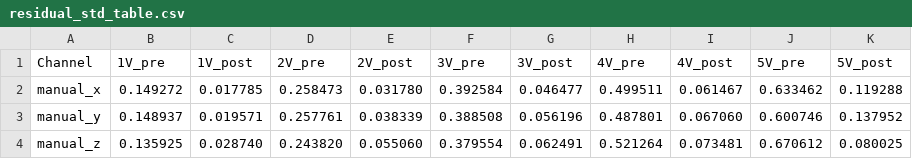
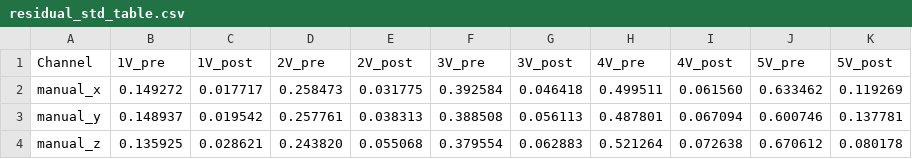
Before and after one commit to WayneWu0526/embedded_array_code, a CSV file: src/calibration/data/residual_std_table.csv, drawn as a sheet.

```diff
--- a/src/calibration/data/residual_std_table.csv
+++ b/src/calibration/data/residual_std_table.csv
@@ -1,4 +1,4 @@
 Channel,1V_pre,1V_post,2V_pre,2V_post,3V_pre,3V_post,4V_pre,4V_post,5V_pre,5V_post
-manual_x,0.149272,0.017785,0.258473,0.031780,0.392584,0.046477,0.499511,0.061467,0.633462,0.119288
-manual_y,0.148937,0.019571,0.257761,0.038339,0.388508,0.056196,0.487801,0.067060,0.600746,0.137952
-manual_z,0.135925,0.028740,0.243820,0.055060,0.379554,0.062491,0.521264,0.073481,0.670612,0.080025
+manual_x,0.149272,0.017717,0.258473,0.031775,0.392584,0.046418,0.499511,0.061560,0.633462,0.119269
+manual_y,0.148937,0.019542,0.257761,0.038313,0.388508,0.056113,0.487801,0.067094,0.600746,0.137781
+manual_z,0.135925,0.028621,0.243820,0.055068,0.379554,0.062883,0.521264,0.072638,0.670612,0.080178
```
Also changed, not shown: src/calibration/data/residual_stats.csv, 9 other files.
